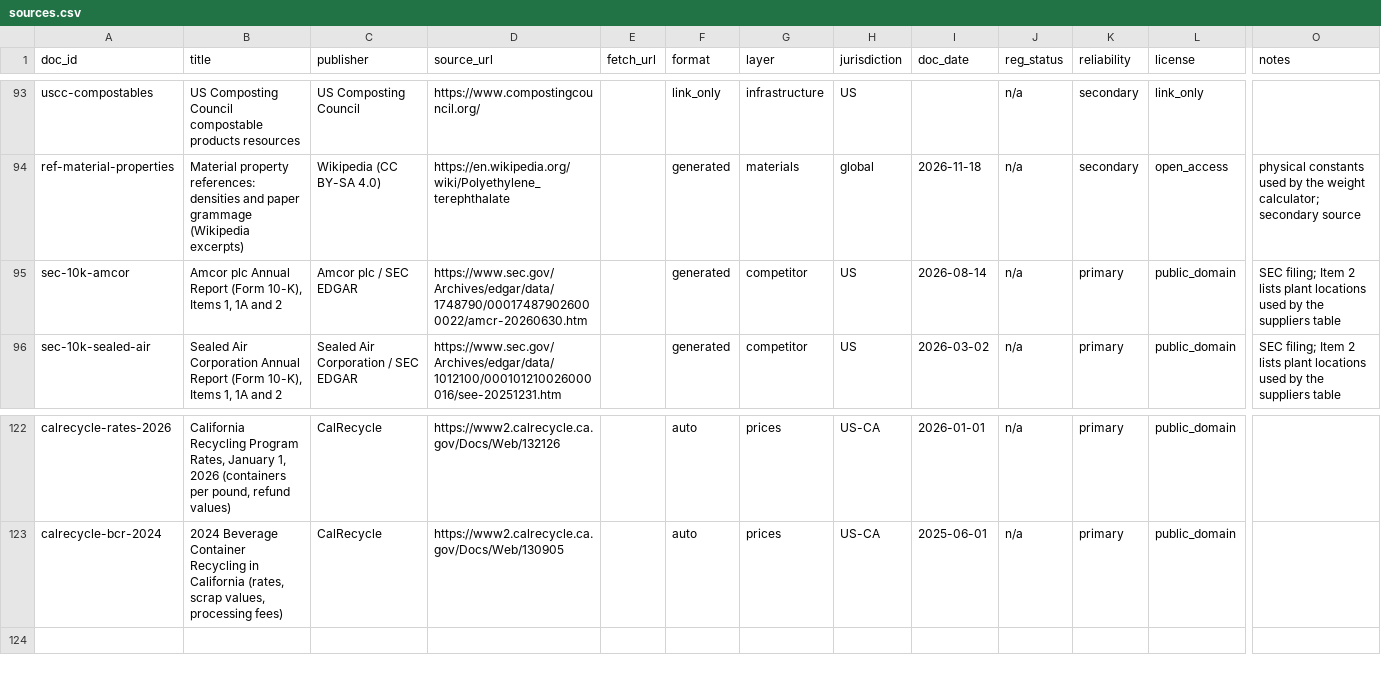
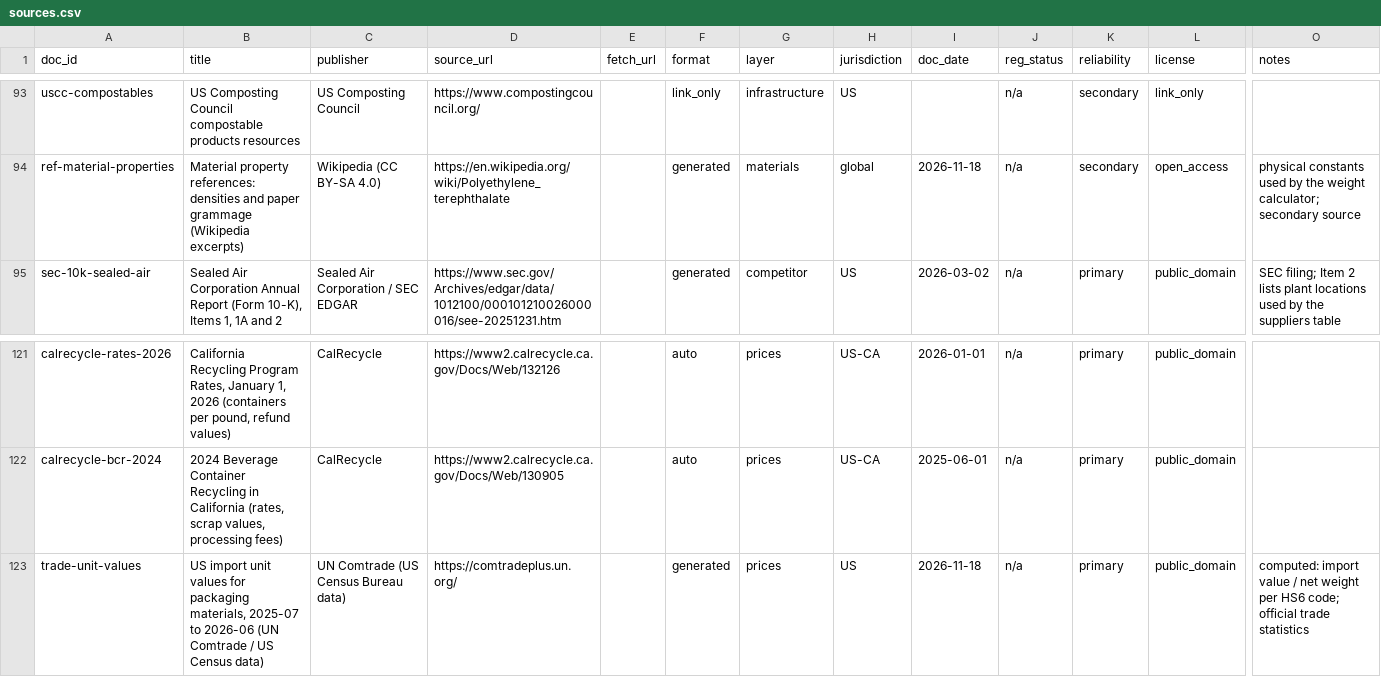
Before and after one commit to robbiecharlesschwartz-sudo/packaging-transition-advisor, a CSV file: corpus/sources.csv, drawn as a sheet; only a part is shown, gaps mark what is left out; removed rows and columns are numbered as before the commit, all else as after; rows hold the shown columns only; the diff names each change by its address in the sheet, - before the commit and + after, or states it on an @@ line.

```diff
--- a/corpus/sources.csv
+++ b/corpus/sources.csv
-row 95: sec-10k-amcor | Amcor plc Annual Report (Form 10-K), Items 1, 1A and 2 | Amcor plc / SEC EDGAR | https://www.sec.gov/Archives/edgar/data/1748790/000174879026000022/amcr-20260630.htm |  | generated | competitor | US | 2026-08-14 | n/a | primary | public_domain | SEC filing; Item 2 lists plant locations used by the suppliers table
+row 123: trade-unit-values | US import unit values for packaging materials, 2025-07 to 2026-06 (UN Comtrade / US Census data) | UN Comtrade (US Census Bureau data) | https://comtradeplus.un.org/ |  | generated | prices | US | 2026-11-18 | n/a | primary | public_domain | computed: import value / net weight per HS6 code; official trade statistics
```
Also changed, not shown: 52 other files.
